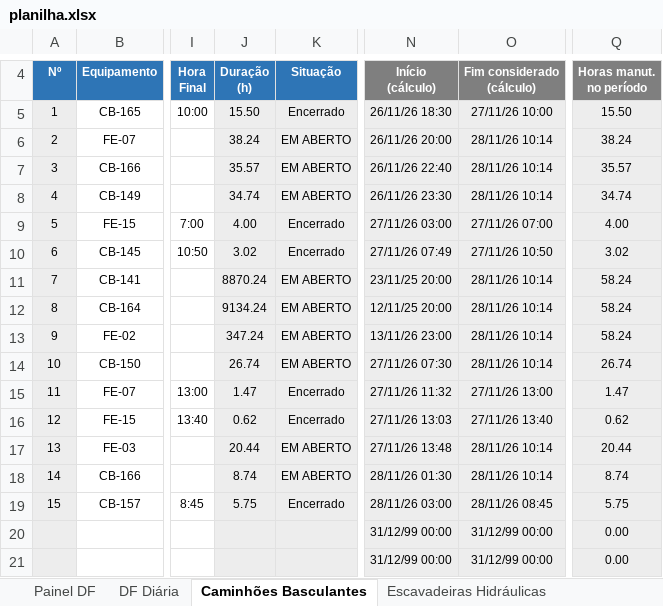
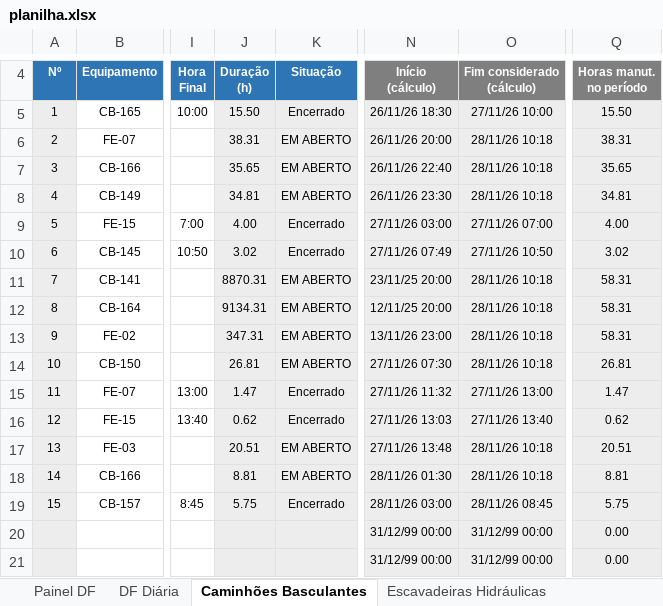
Before and after one commit to Plenz-code/BI-MANUTENCAO, an Excel workbook: planilha.xlsx, sheet Caminhões Basculantes, drawn as a sheet; only a part is shown, gaps mark what is left out; values as stored, in another font and other column widths than the file's, no borders; conditional formats not drawn; the diff names each change by its address in the sheet, - before the commit and + after, or states it on an @@ line.

```diff
--- a/planilha.xlsx (sheet Caminhões Basculantes)
+++ b/planilha.xlsx (sheet Caminhões Basculantes)
-J6: 38.24
+J6: 38.31
-O6:O8: 28/11/26 10:14
+O6:O8: 28/11/26 10:18
-Q6: 38.24
+Q6: 38.31
-J7: 35.57
+J7: 35.65
-Q7: 35.57
+Q7: 35.65
-J8: 34.74
+J8: 34.81
-Q8: 34.74
+Q8: 34.81
-J11: 8870.24
+J11: 8870.31
-O11:O14: 28/11/26 10:14
+O11:O14: 28/11/26 10:18
-Q11:Q13: 58.24
+Q11:Q13: 58.31
-J12: 9134.24
+J12: 9134.31
-J13: 347.24
+J13: 347.31
-J14: 26.74
+J14: 26.81
-Q14: 26.74
+Q14: 26.81
-J17: 20.44
+J17: 20.51
-O17:O18: 28/11/26 10:14
+O17:O18: 28/11/26 10:18
-Q17: 20.44
+Q17: 20.51
-J18: 8.74
+J18: 8.81
-Q18: 8.74
+Q18: 8.81
```
Also changed, not shown: sheet Painel DF, sheet Escavadeiras Hidráulicas, sheet DF Diária, charts or pictures.
